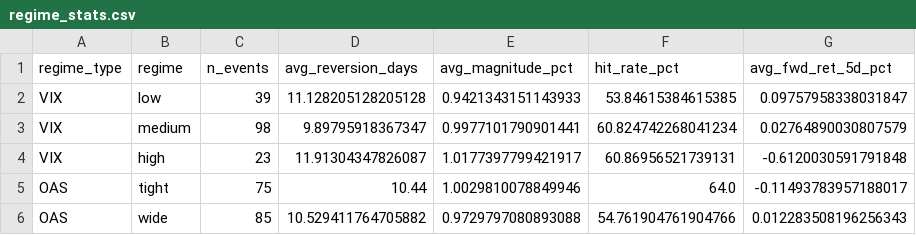
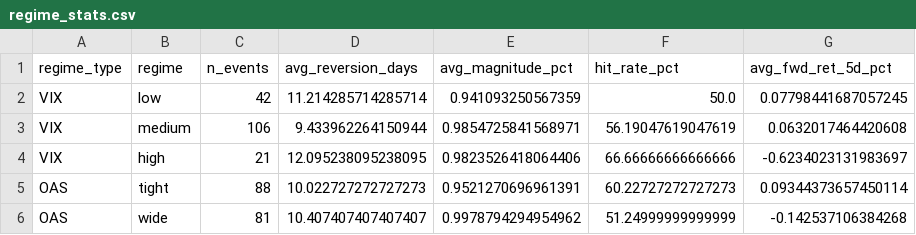
Before and after one commit to rxj0102/etf-nav-arbitrage-study, a CSV file: data/processed/regime_stats.csv, drawn as a sheet.

```diff
--- a/data/processed/regime_stats.csv
+++ b/data/processed/regime_stats.csv
@@ -1,6 +1,6 @@
 regime_type,regime,n_events,avg_reversion_days,avg_magnitude_pct,hit_rate_pct,avg_fwd_ret_5d_pct
-VIX,low,39,11.128205128205128,0.9421343151143933,53.84615384615385,0.09757958338031847
-VIX,medium,98,9.89795918367347,0.9977101790901441,60.824742268041234,0.02764890030807579
-VIX,high,23,11.91304347826087,1.0177397799421917,60.86956521739131,-0.6120030591791848
-OAS,tight,75,10.44,1.0029810078849946,64.0,-0.11493783957188017
-OAS,wide,85,10.529411764705882,0.9729797080893088,54.761904761904766,0.012283508196256343
+VIX,low,42,11.214285714285714,0.941093250567359,50.0,0.07798441687057245
+VIX,medium,106,9.433962264150944,0.9854725841568971,56.19047619047619,0.0632017464420608
+VIX,high,21,12.095238095238095,0.9823526418064406,66.66666666666666,-0.6234023131983697
+OAS,tight,88,10.022727272727273,0.9521270696961391,60.22727272727273,0.09344373657450114
+OAS,wide,81,10.407407407407407,0.9978794294954962,51.24999999999999,-0.142537106384268
```
Also changed, not shown: data/processed/backtest_returns.csv, data/processed/event_paths.csv, 19 other files.
